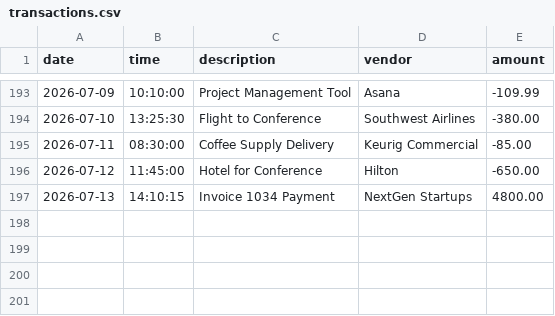
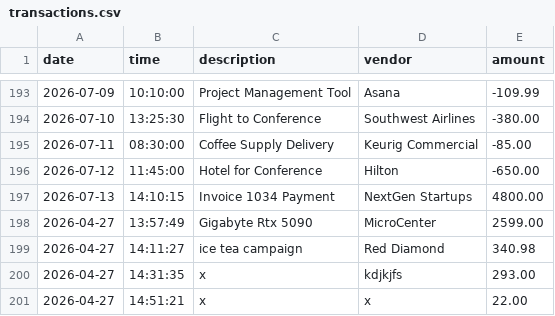
Before and after one commit to justokeys/account-ledger-app, a CSV file: src/main/resources/transactions.csv, drawn as a sheet; only a part is shown, gaps mark what is left out; the diff names each change by its address in the sheet, - before the commit and + after, or states it on an @@ line.

```diff
--- a/src/main/resources/transactions.csv
+++ b/src/main/resources/transactions.csv
+row 198: 2026-04-27 | 13:57:49 | Gigabyte Rtx 5090 | MicroCenter | 2599.00
+row 199: 2026-04-27 | 14:11:27 | ice tea campaign | Red Diamond | 340.98
+row 200: 2026-04-27 | 14:31:35 | x | kdjkjfs | 293.00
+row 201: 2026-04-27 | 14:51:21 | x | x | 22.00
```
Also changed, not shown: 1 other file.
